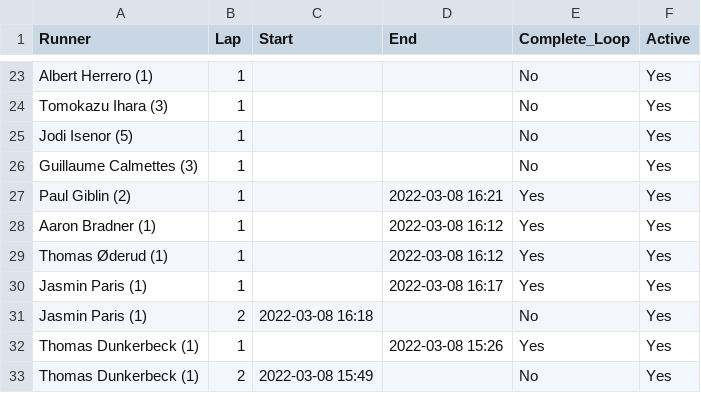
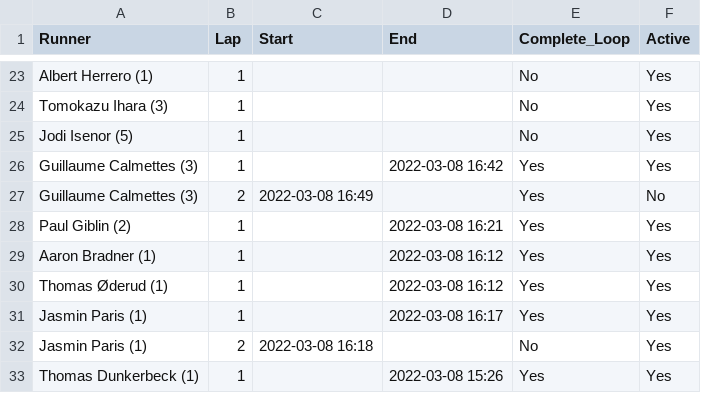
Before and after one commit to johnsug/barkley_plots, a CSV file: 2022_results.csv, drawn as a sheet; only a part is shown, gaps mark what is left out; the shorter side is filled out with more unchanged rows.

Commit message:
Update 2022_results.csv

```diff
--- a/2022_results.csv
+++ b/2022_results.csv
@@ -25,3 +25,4 @@ Tomokazu Ihara (3),1,,,No,Yes
 Jodi Isenor (5),1,,,No,Yes
-Guillaume Calmettes (3),1,,,No,Yes
+Guillaume Calmettes (3),1,,2022-03-08 16:42,Yes,Yes
+Guillaume Calmettes (3),2,2022-03-08 16:49,,Yes,No
 Paul Giblin (2),1,,2022-03-08 16:21,Yes,Yes
```
